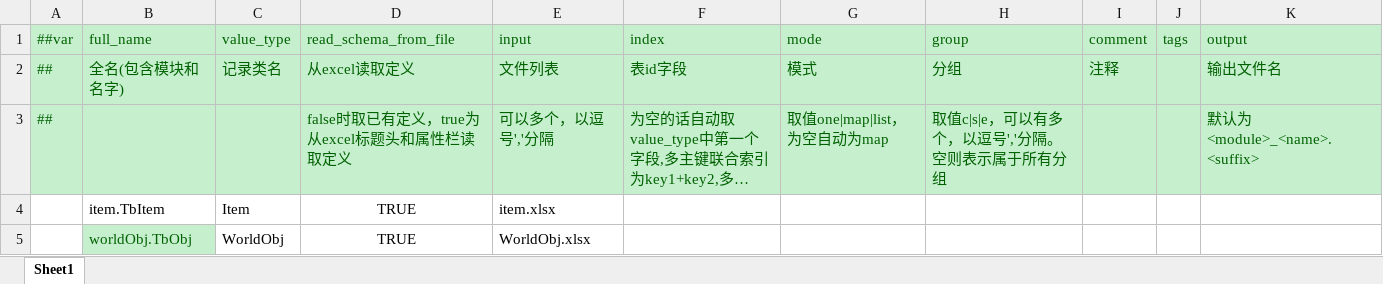
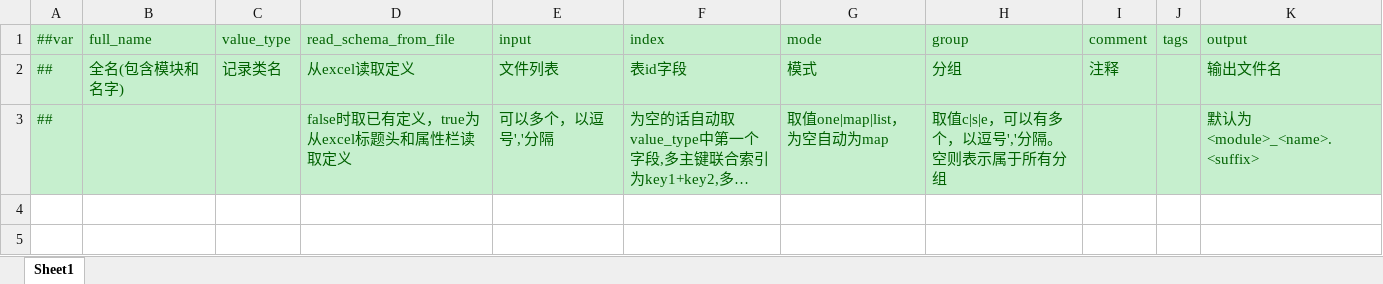
Before and after one commit to GouDanO-O/Anonymous, an Excel workbook: LubanTools/Datas/__tables__.xlsx, sheet Sheet1, drawn as a sheet; long unchanged cells end in …; values as stored, in another font and other column widths than the file's, no borders; the diff names each change by its address in the sheet, - before the commit and + after, or states it on an @@ line.

```diff
--- a/LubanTools/Datas/__tables__.xlsx (sheet Sheet1)
+++ b/LubanTools/Datas/__tables__.xlsx (sheet Sheet1)
-row 4:  | item.TbItem | Item | TRUE | item.xlsx
-row 5:  | worldObj.TbObj | WorldObj | TRUE | WorldObj.xlsx
```
Also changed, not shown: LubanTools/Datas/__beans__.xlsx, LubanTools/Datas/__enums__.xlsx, 42 other files.
